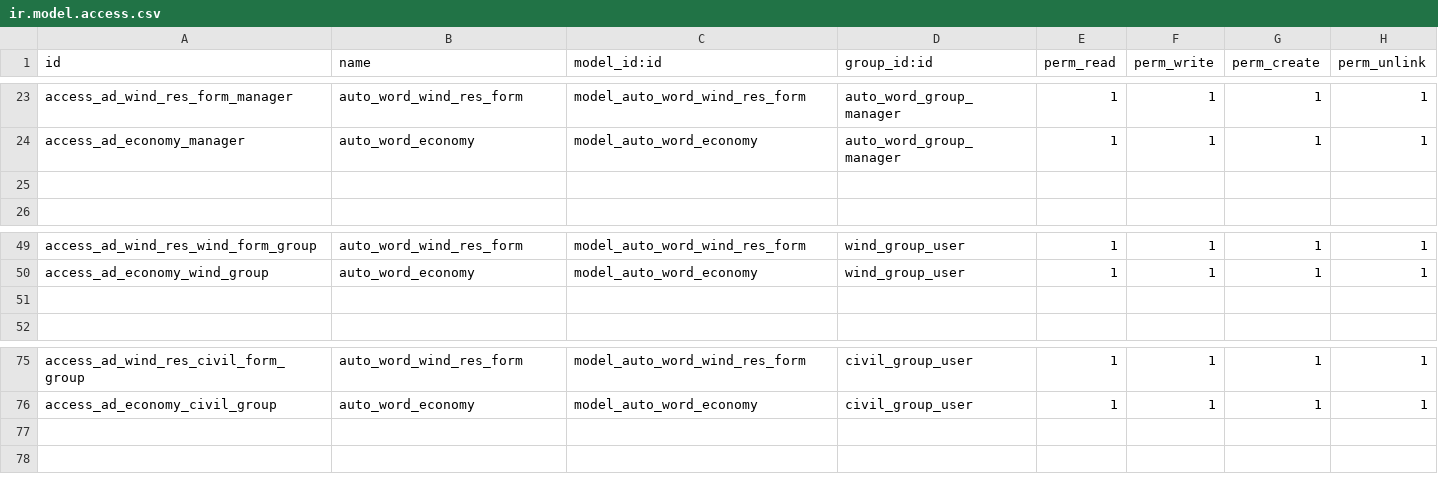
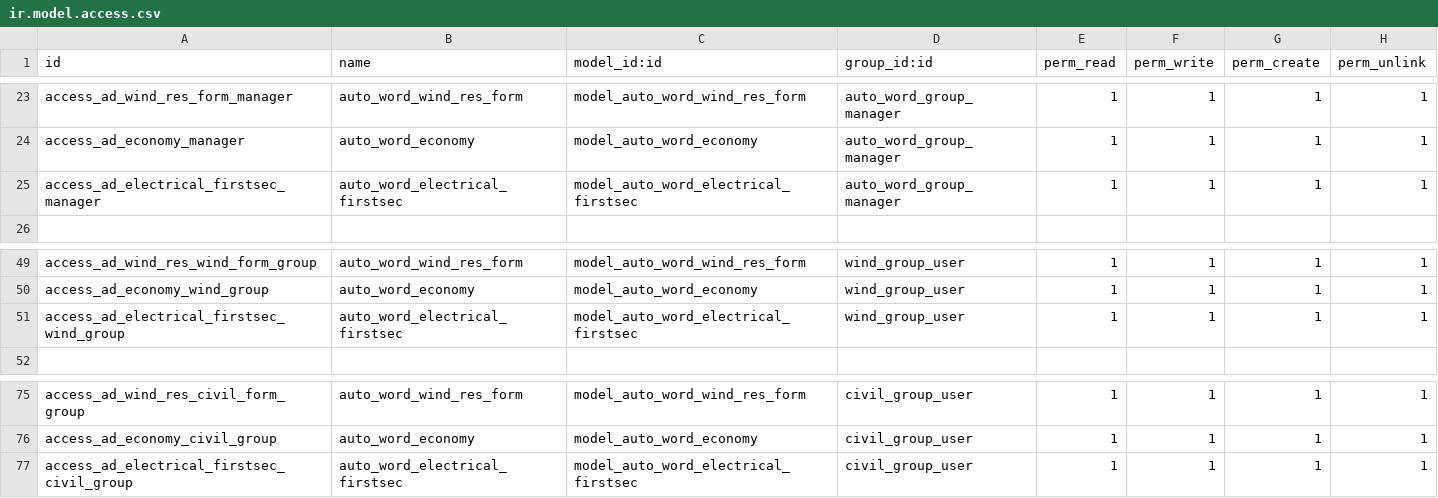
Before and after one commit to jamp78/auto_word, a CSV file: security/ir.model.access.csv, drawn as a sheet; only a part is shown, gaps mark what is left out; the diff names each change by its address in the sheet, - before the commit and + after, or states it on an @@ line.

```diff
--- a/security/ir.model.access.csv
+++ b/security/ir.model.access.csv
-row 25: (empty)
+row 25: access_ad_electrical_firstsec_manager | auto_word_electrical_firstsec | model_auto_word_electrical_firstsec | auto_word_group_manager | 1 | 1 | 1 | 1
-row 51: (empty)
+row 51: access_ad_electrical_firstsec_wind_group | auto_word_electrical_firstsec | model_auto_word_electrical_firstsec | wind_group_user | 1 | 1 | 1 | 1
+row 77: access_ad_electrical_firstsec_civil_group | auto_word_electrical_firstsec | model_auto_word_electrical_firstsec | civil_group_user | 1 | 1 | 1 | 1
```
Also changed, not shown: 8 other files.
